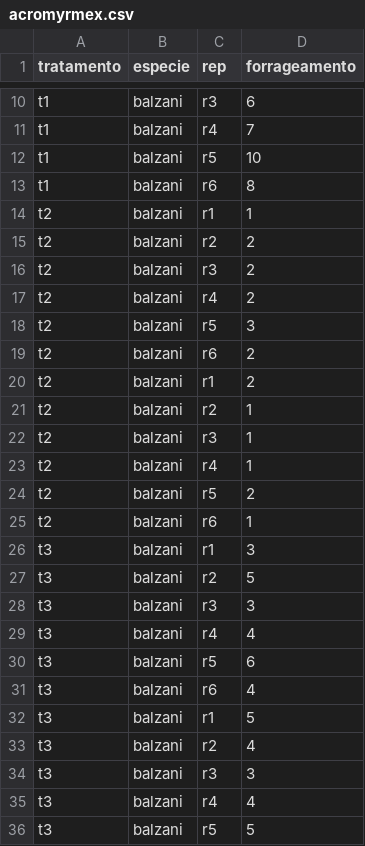
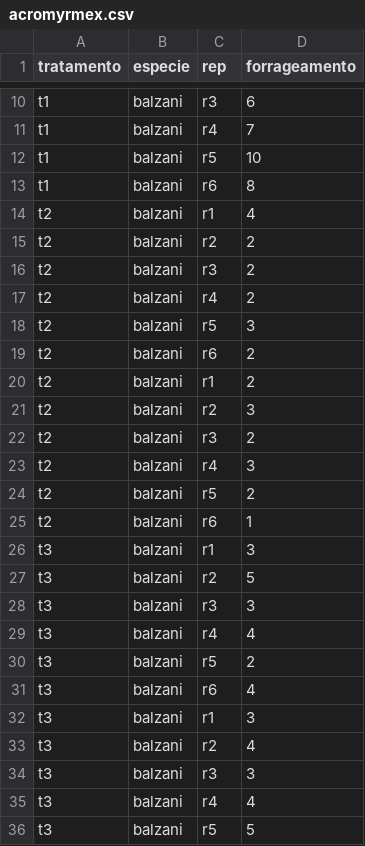
Before and after one commit to Leprechault/PEN-533, a CSV file: acromyrmex.csv, drawn as a sheet; only a part is shown, gaps mark what is left out.

Commit message:
Update acromyrmex.csv

```diff
--- a/acromyrmex.csv
+++ b/acromyrmex.csv
@@ -13,3 +13,3 @@ t1,balzani,r5,10
 t1,balzani,r6,8
-t2,balzani,r1,1
+t2,balzani,r1,4
 t2,balzani,r2,2
@@ -20,5 +20,5 @@ t2,balzani,r6,2
 t2,balzani,r1,2
-t2,balzani,r2,1
-t2,balzani,r3,1
-t2,balzani,r4,1
+t2,balzani,r2,3
+t2,balzani,r3,2
+t2,balzani,r4,3
 t2,balzani,r5,2
@@ -29,5 +29,5 @@ t3,balzani,r3,3
 t3,balzani,r4,4
-t3,balzani,r5,6
+t3,balzani,r5,2
 t3,balzani,r6,4
-t3,balzani,r1,5
+t3,balzani,r1,3
 t3,balzani,r2,4
```
